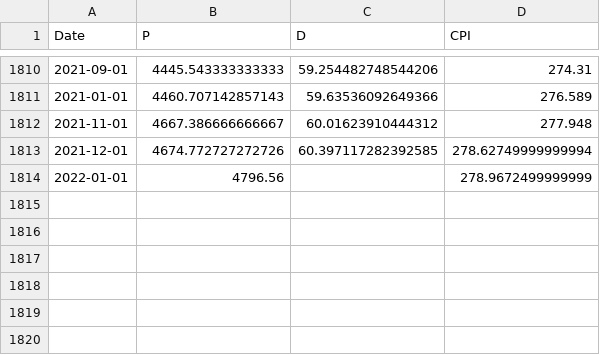
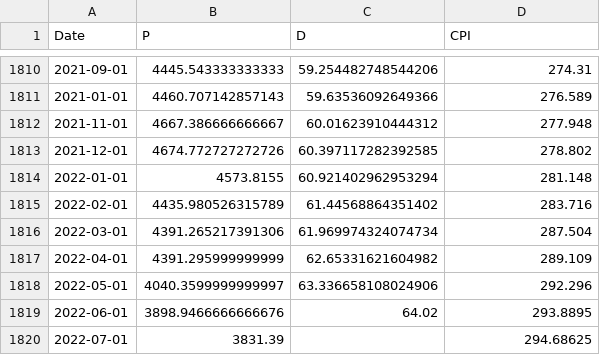
Before and after one commit to dannyvankooten/dutchfirecalc.nl, a CSV file: public/data.csv, drawn as a sheet; only a part is shown, gaps mark what is left out.

Commit message:
update dataset

```diff
--- a/public/data.csv
+++ b/public/data.csv
@@ -1812,3 +1812,9 @@ Date,P,D,CPI
 2021-11-01,4667.386666666667,60.01623910444312,277.948
-2021-12-01,4674.772727272726,60.397117282392585,278.62749999999994
-2022-01-01,4796.56,,278.9672499999999
+2021-12-01,4674.772727272726,60.397117282392585,278.802
+2022-01-01,4573.8155,60.921402962953294,281.148
+2022-02-01,4435.980526315789,61.44568864351402,283.716
+2022-03-01,4391.265217391306,61.969974324074734,287.504
+2022-04-01,4391.295999999999,62.65331621604982,289.109
+2022-05-01,4040.3599999999997,63.336658108024906,292.296
+2022-06-01,3898.9466666666676,64.02,293.8895
+2022-07-01,3831.39,,294.68625
```
